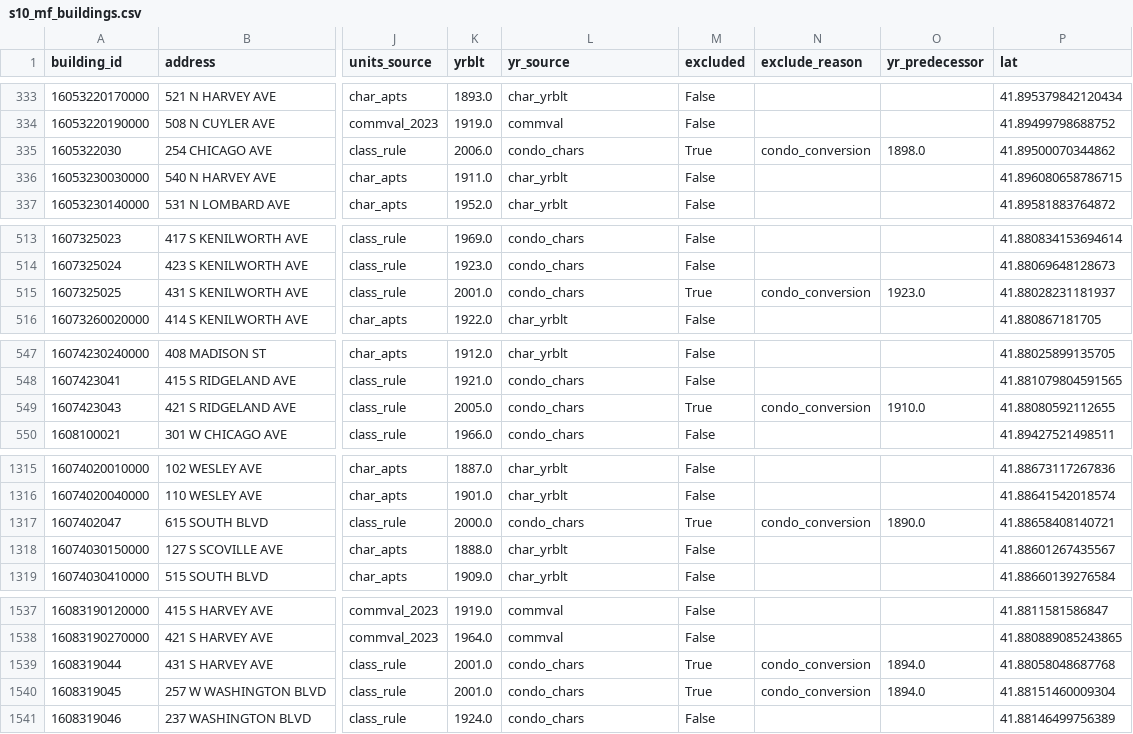
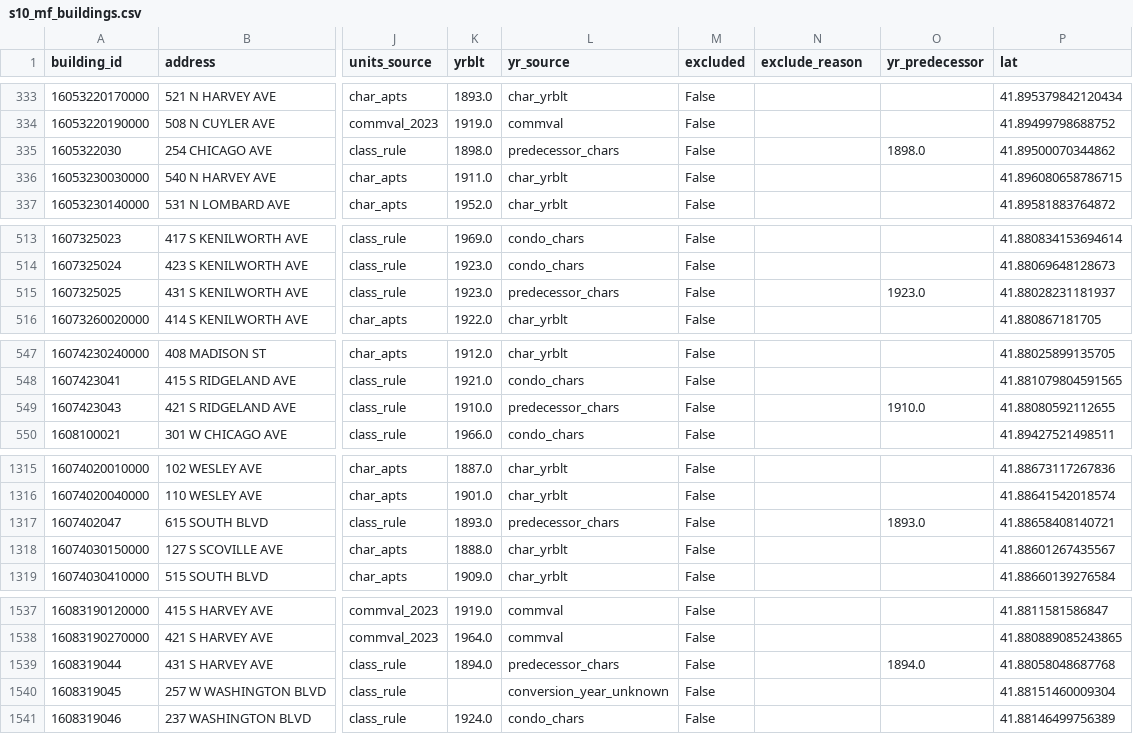
Before and after one commit to jvanderberg/op-block-typology, a CSV file: data/interim/s10_mf_buildings.csv, drawn as a sheet; only a part is shown, gaps mark what is left out; the diff covers the shown part only; the diff names each change by its address in the sheet, - before the commit and + after, or states it on an @@ line.

Commit message:
Condo conversions: date by the predecessor parcel (redate policy), attribute predecessors by address

```diff
--- a/data/interim/s10_mf_buildings.csv
+++ b/data/interim/s10_mf_buildings.csv
-K335 (yrblt): 2006.0
+K335 (yrblt): 1898.0
-L335 (yr_source): condo_chars
+L335 (yr_source): predecessor_chars
-M335 (excluded): True
+M335 (excluded): False
-N335 (exclude_reason): condo_conversion
+N335 (exclude_reason): (empty)
-K515 (yrblt): 2001.0
+K515 (yrblt): 1923.0
-L515 (yr_source): condo_chars
+L515 (yr_source): predecessor_chars
-M515 (excluded): True
+M515 (excluded): False
-N515 (exclude_reason): condo_conversion
+N515 (exclude_reason): (empty)
-K549 (yrblt): 2005.0
+K549 (yrblt): 1910.0
-L549 (yr_source): condo_chars
+L549 (yr_source): predecessor_chars
-M549 (excluded): True
+M549 (excluded): False
-N549 (exclude_reason): condo_conversion
+N549 (exclude_reason): (empty)
-K1317 (yrblt): 2000.0
+K1317 (yrblt): 1893.0
-L1317 (yr_source): condo_chars
+L1317 (yr_source): predecessor_chars
-M1317 (excluded): True
+M1317 (excluded): False
-N1317 (exclude_reason): condo_conversion
+N1317 (exclude_reason): (empty)
-O1317 (yr_predecessor): 1890.0
+O1317 (yr_predecessor): 1893.0
-K1539 (yrblt): 2001.0
+K1539 (yrblt): 1894.0
-L1539 (yr_source): condo_chars
+L1539 (yr_source): predecessor_chars
-M1539:M1540 (excluded): True
+M1539:M1540 (excluded): False
-N1539:N1540 (exclude_reason): condo_conversion
+N1539:N1540 (exclude_reason): (empty)
-K1540 (yrblt): 2001.0
+K1540 (yrblt): (empty)
-L1540 (yr_source): condo_chars
+L1540 (yr_source): conversion_year_unknown
-O1540 (yr_predecessor): 1894.0
+O1540 (yr_predecessor): (empty)
```
Also changed, not shown: 16 edited cells elsewhere in this file, outputs/tables/G1_mf_units_by_decade_built.csv, outputs/tables/G2_mf_buildings_by_decade_built.csv, 26 other files.
